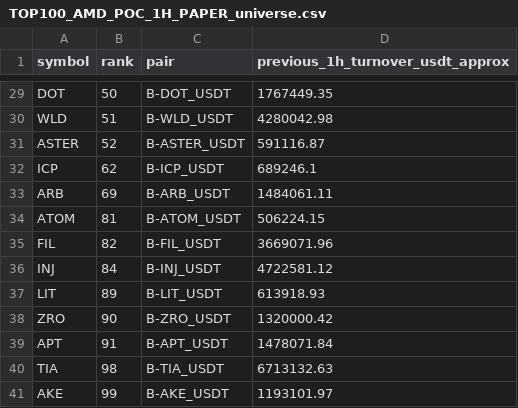
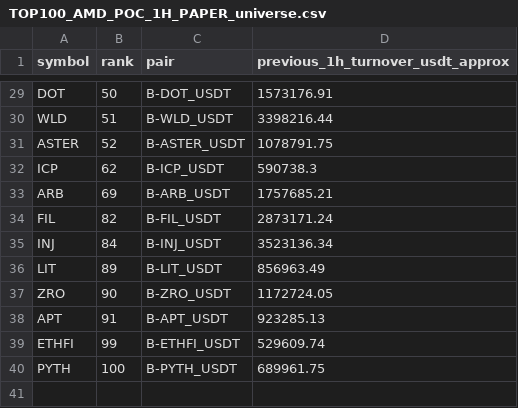
Before and after one commit to jharajesh1210/crypto-early-scanner, a CSV file: TOP100_AMD_POC_1H_PAPER_universe.csv, drawn as a sheet; only a part is shown, gaps mark what is left out; removed rows and columns are numbered as before the commit, all else as after; the diff covers the shown part only; the diff names each change by its address in the sheet, - before the commit and + after, or states it on an @@ line.

```diff
--- a/TOP100_AMD_POC_1H_PAPER_universe.csv
+++ b/TOP100_AMD_POC_1H_PAPER_universe.csv
-D29 (previous_1h_turnover_usdt_approx): 1767449.35
+D29 (previous_1h_turnover_usdt_approx): 1573176.91
-D30 (previous_1h_turnover_usdt_approx): 4280042.98
+D30 (previous_1h_turnover_usdt_approx): 3398216.44
-D31 (previous_1h_turnover_usdt_approx): 591116.87
+D31 (previous_1h_turnover_usdt_approx): 1078791.75
-D32 (previous_1h_turnover_usdt_approx): 689246.1
+D32 (previous_1h_turnover_usdt_approx): 590738.3
-D33 (previous_1h_turnover_usdt_approx): 1484061.11
+D33 (previous_1h_turnover_usdt_approx): 1757685.21
-row 34: ATOM | 81 | B-ATOM_USDT | 506224.15
-D34 (previous_1h_turnover_usdt_approx): 3669071.96
+D34 (previous_1h_turnover_usdt_approx): 2873171.24
-D35 (previous_1h_turnover_usdt_approx): 4722581.12
+D35 (previous_1h_turnover_usdt_approx): 3523136.34
-D36 (previous_1h_turnover_usdt_approx): 613918.93
+D36 (previous_1h_turnover_usdt_approx): 856963.49
-D37 (previous_1h_turnover_usdt_approx): 1320000.42
+D37 (previous_1h_turnover_usdt_approx): 1172724.05
-D38 (previous_1h_turnover_usdt_approx): 1478071.84
+D38 (previous_1h_turnover_usdt_approx): 923285.13
-row 40: TIA | 98 | B-TIA_USDT | 6713132.63
-row 41: AKE | 99 | B-AKE_USDT | 1193101.97
+row 39: ETHFI | 99 | B-ETHFI_USDT | 529609.74
+row 40: PYTH | 100 | B-PYTH_USDT | 689961.75
```
Also changed, not shown: 28 edited cells elsewhere in this file, 1 other file.
